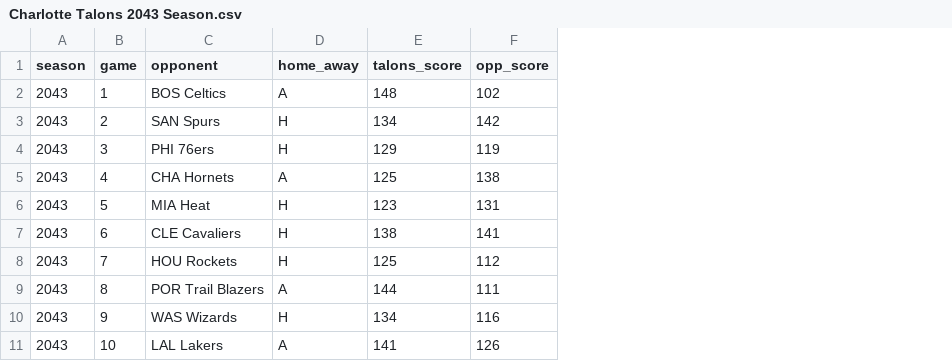
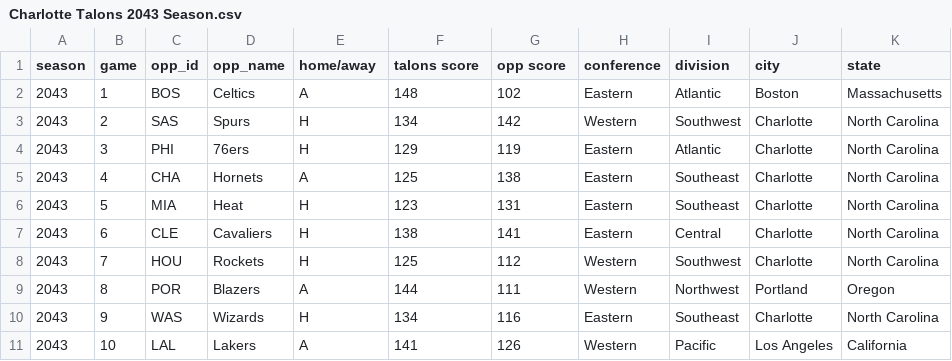
Before and after one commit to carltonajr/Simulated-Ticket-Revenue, a CSV file: Charlotte Talons 2043 Season.csv, drawn as a sheet; only a part is shown; removed rows and columns are numbered as before the commit, all else as after; the diff names each change by its address in the sheet, - before the commit and + after, or states it on an @@ line.

Commit message:
Update Charlotte Talons 2043 Season.csv
Completed 2043 Season

Signed-off-by: 3volved_C <105845362+3volvedc@users.noreply.github.com>

```diff
--- a/Charlotte Talons 2043 Season.csv
+++ b/Charlotte Talons 2043 Season.csv
-column C (opponent), rows 2-11: BOS Celtics | SAN Spurs | PHI 76ers | CHA Hornets | MIA Heat | CLE Cavaliers | HOU Rockets | POR Trail Blazers | WAS Wizards | LAL Lakers
+column C (opp_id), rows 2-11: BOS | SAS | PHI | CHA | MIA | CLE | HOU | POR | WAS | LAL
+column D (opp_name), rows 2-11: Celtics | Spurs | 76ers | Hornets | Heat | Cavaliers | Rockets | Blazers | Wizards | Lakers
+column H (conference), rows 2-11: Eastern | Western | Eastern | Eastern | Eastern | Eastern | Western | Western | Eastern | Western
+column I (division), rows 2-11: Atlantic | Southwest | Atlantic | Southeast | Southeast | Central | Southwest | Northwest | Southeast | Pacific
+column J (city), rows 2-11: Boston | Charlotte | Charlotte | Charlotte | Charlotte | Charlotte | Charlotte | Portland | Charlotte | Los Angeles
+column K (state), rows 2-11: Massachusetts | North Carolina | North Carolina | North Carolina | North Carolina | North Carolina | North Carolina | Oregon | North Carolina | California
-E1: home_away
+E1: home/away
-F1: talons_score
+F1: talons score
-G1: opp_score
+G1: opp score
```
